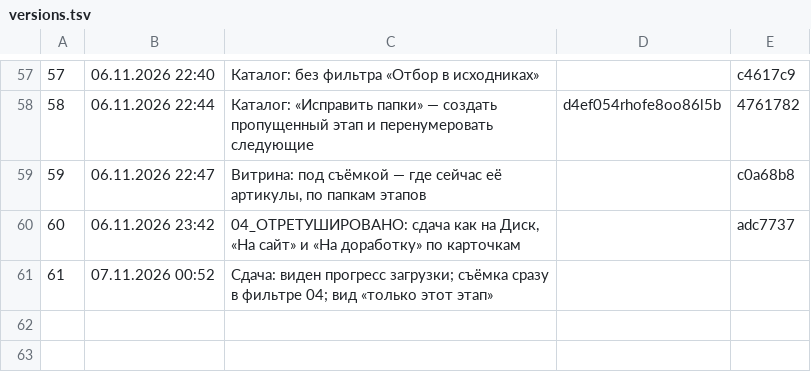
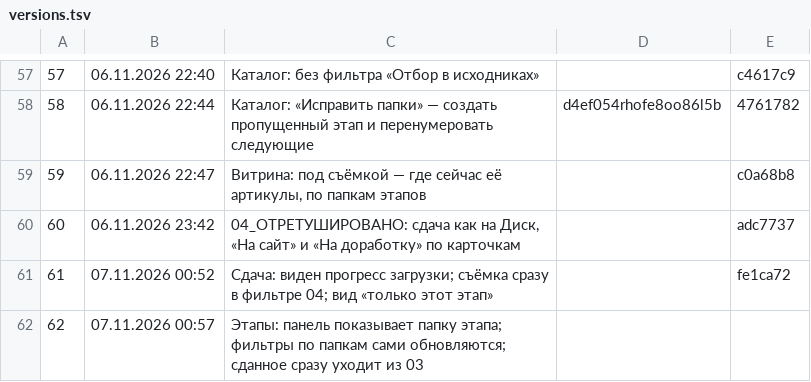
Before and after one commit to barinskim-cmyk/content-pulse, a TSV file: tools/versions.tsv, drawn as a sheet; only a part is shown, gaps mark what is left out.

```diff
--- a/tools/versions.tsv
+++ b/tools/versions.tsv
@@ -60,2 +60,3 @@
 60	06.11.2026 23:42	04_ОТРЕТУШИРОВАНО: сдача как на Диск, «На сайт» и «На доработку» по карточкам		adc7737
-61	07.11.2026 00:52	Сдача: виден прогресс загрузки; съёмка сразу в фильтре 04; вид «только этот этап»		
+61	07.11.2026 00:52	Сдача: виден прогресс загрузки; съёмка сразу в фильтре 04; вид «только этот этап»		fe1ca72
+62	07.11.2026 00:57	Этапы: панель показывает папку этапа; фильтры по папкам сами обновляются; сданное сразу уходит из 03		
```
Also changed, not shown: 7 other files.
